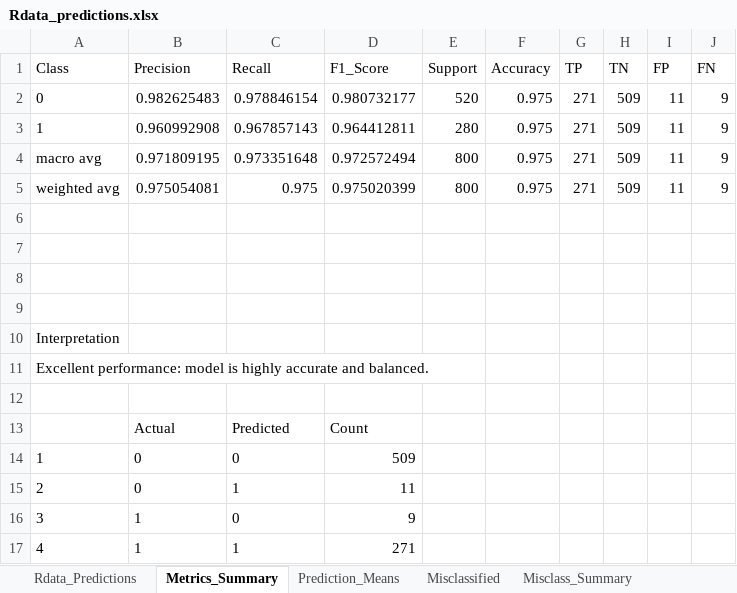
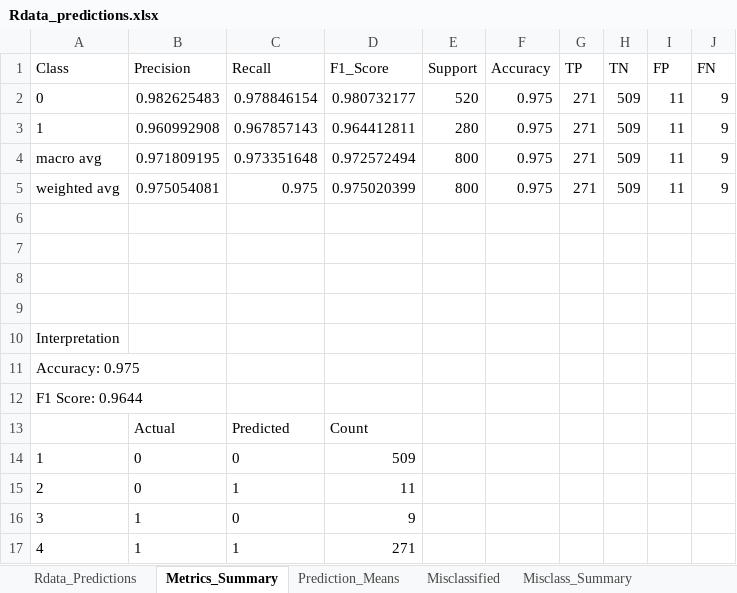
Before and after one commit to MatHatter/DESONN, an Excel workbook: Rdata_predictions.xlsx, sheet Metrics_Summary, drawn as a sheet; values as stored, in another font and other column widths than the file's, no borders; charts and pictures not drawn; the diff names each change by its address in the sheet, - before the commit and + after, or states it on an @@ line.

Commit message:
Version 3.8 — Added evaluate_predictions_report.R and utils.R. Fixed performance and relevance helper functions including calculatePerformance() and calculateRelevance(). Passed best weights and biases from train_with_l2_regularization instead of relying on global variables. Helper functions now accept best_weights_record and best_biases_record directly, along with predicted_output, error, and dim_hidden_layers. Added verbose support to all evaluation metrics. utils.R created to store shared functions such as threshold_function and tune_threshold_accuracy(). Updated store_metadata() and prestore_metadata() to save best_weights_record, best_biases_record, and dim_hidden_layers. Restored ensemble evaluation logic. Ensemble pruning and addition will be reintroduced in a future version.

```diff
--- a/Rdata_predictions.xlsx (sheet Metrics_Summary)
+++ b/Rdata_predictions.xlsx (sheet Metrics_Summary)
-A11 (Class): Excellent performance: model is highly accurate and balanced.
+A11 (Class): Accuracy: 0.975
-A12 (Class): (empty)
+A12 (Class): F1 Score: 0.9644
```
Also changed, not shown: sheet Misclassified, sheet Misclass_Summary, 7 other files.
